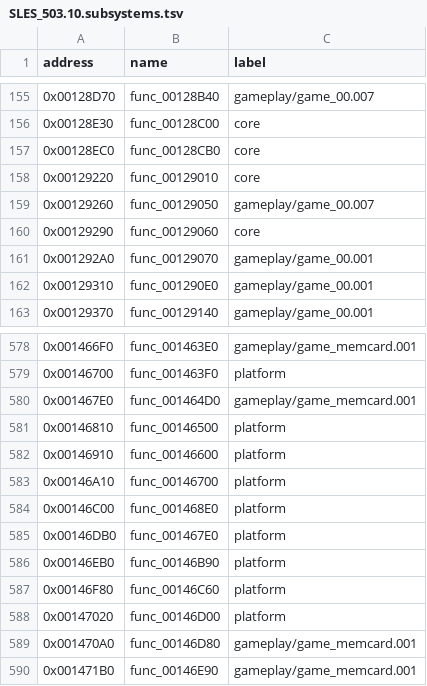
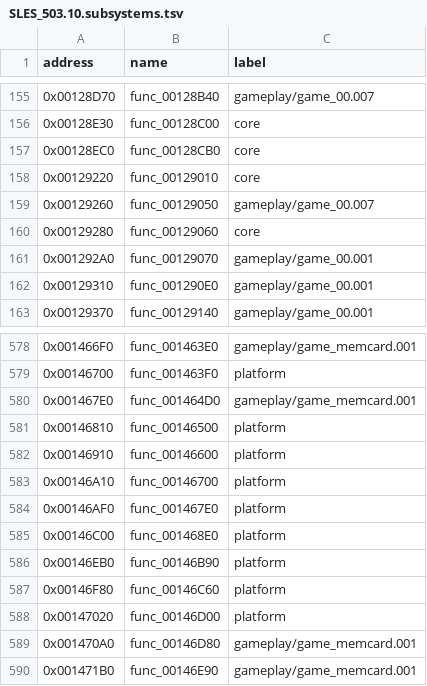
Before and after one commit to Harskov/stretch-panic-usa, a TSV file: symbols/SLES_503.10.subsystems.tsv, drawn as a sheet; only a part is shown, gaps mark what is left out.

Commit message:
Update config, symbols

```diff
--- a/symbols/SLES_503.10.subsystems.tsv
+++ b/symbols/SLES_503.10.subsystems.tsv
@@ -159,3 +159,3 @@ address	name	label
 0x00129260	func_00129050	gameplay/game_00.007
-0x00129290	func_00129060	core
+0x00129280	func_00129060	core
 0x001292A0	func_00129070	gameplay/game_00.001
@@ -583,4 +583,4 @@ address	name	label
 0x00146A10	func_00146700	platform
+0x00146AF0	func_001467E0	platform
 0x00146C00	func_001468E0	platform
-0x00146DB0	func_001467E0	platform
 0x00146EB0	func_00146B90	platform
```
Also changed, not shown: symbols/SLPM_621.09.subsystems.tsv, 9 other files.
